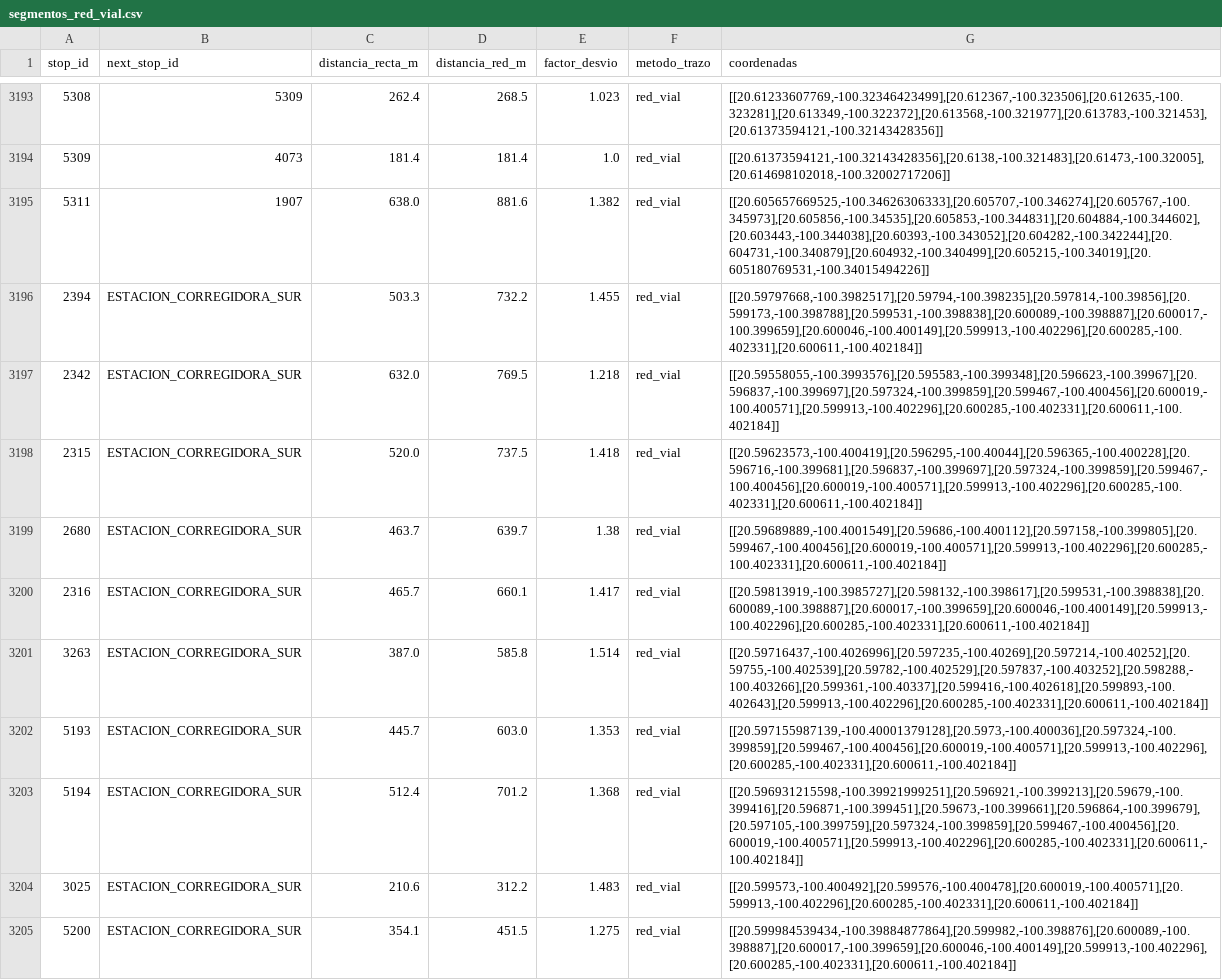
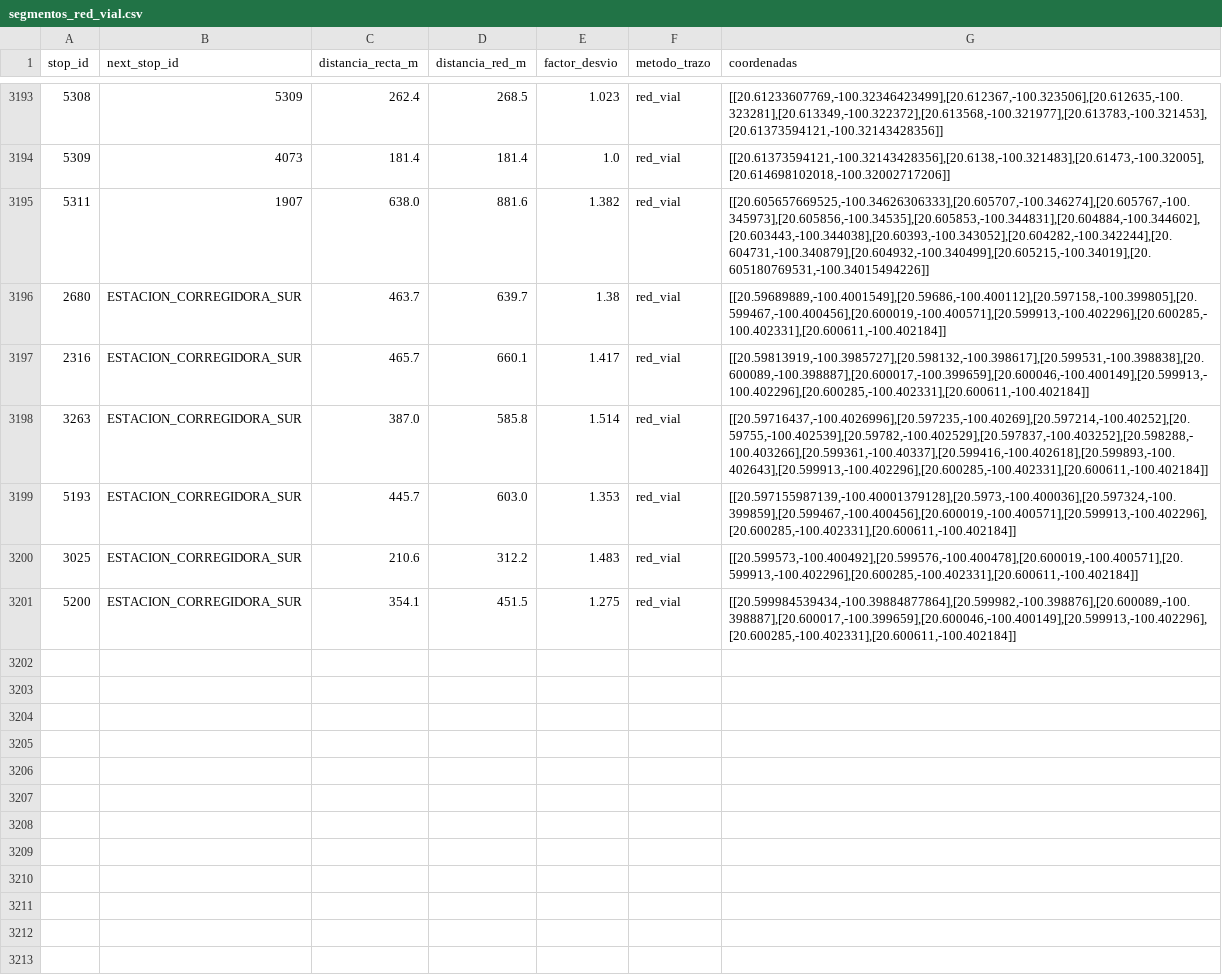
Before and after one commit to FBenita/Tren_Mex_Qro, a CSV file: data/processed/segmentos_red_vial.csv, drawn as a sheet; only a part is shown, gaps mark what is left out.

```diff
--- a/data/processed/segmentos_red_vial.csv
+++ b/data/processed/segmentos_red_vial.csv
@@ -3195,5 +3195,2 @@ stop_id,next_stop_id,distancia_recta_m,distancia_red_m,factor_desvio,metodo_traz
 5311,1907,638.0,881.6,1.382,red_vial,"[[20.605657669525,-100.34626306333],[20.605707,-100.346274],[20.605767,-100.345973],[20.605856,-100.34535],[20.605853,-100.344831],[20.604884,-100.344602],[20.603443,-100.344038],[20.60393,-100.343052],[20.604282,-100.342244],[20.604731,-100.340879],[20.604932,-100.340499],[20.605215,-100.34019],[20.605180769531,-100.34015494226]]"
-2394,ESTACION_CORREGIDORA_SUR,503.3,732.2,1.455,red_vial,"[[20.59797668,-100.3982517],[20.59794,-100.398235],[20.597814,-100.39856],[20.599173,-100.398788],[20.599531,-100.398838],[20.600089,-100.398887],[20.600017,-100.399659],[20.600046,-100.400149],[20.599913,-100.402296],[20.600285,-100.402331],[20.600611,-100.402184]]"
-2342,ESTACION_CORREGIDORA_SUR,632.0,769.5,1.218,red_vial,"[[20.59558055,-100.3993576],[20.595583,-100.399348],[20.596623,-100.39967],[20.596837,-100.399697],[20.597324,-100.399859],[20.599467,-100.400456],[20.600019,-100.400571],[20.599913,-100.402296],[20.600285,-100.402331],[20.600611,-100.402184]]"
-2315,ESTACION_CORREGIDORA_SUR,520.0,737.5,1.418,red_vial,"[[20.59623573,-100.400419],[20.596295,-100.40044],[20.596365,-100.400228],[20.596716,-100.399681],[20.596837,-100.399697],[20.597324,-100.399859],[20.599467,-100.400456],[20.600019,-100.400571],[20.599913,-100.402296],[20.600285,-100.402331],[20.600611,-100.402184]]"
 2680,ESTACION_CORREGIDORA_SUR,463.7,639.7,1.38,red_vial,"[[20.59689889,-100.4001549],[20.59686,-100.400112],[20.597158,-100.399805],[20.599467,-100.400456],[20.600019,-100.400571],[20.599913,-100.402296],[20.600285,-100.402331],[20.600611,-100.402184]]"
@@ -3202,3 +3199,2 @@ stop_id,next_stop_id,distancia_recta_m,distancia_red_m,factor_desvio,metodo_traz
 5193,ESTACION_CORREGIDORA_SUR,445.7,603.0,1.353,red_vial,"[[20.597155987139,-100.40001379128],[20.5973,-100.400036],[20.597324,-100.399859],[20.599467,-100.400456],[20.600019,-100.400571],[20.599913,-100.402296],[20.600285,-100.402331],[20.600611,-100.402184]]"
-5194,ESTACION_CORREGIDORA_SUR,512.4,701.2,1.368,red_vial,"[[20.596931215598,-100.39921999251],[20.596921,-100.399213],[20.59679,-100.399416],[20.596871,-100.399451],[20.59673,-100.399661],[20.596864,-100.399679],[20.597105,-100.399759],[20.597324,-100.399859],[20.599467,-100.400456],[20.600019,-100.400571],[20.599913,-100.402296],[20.600285,-100.402331],[20.600611,-100.402184]]"
 3025,ESTACION_CORREGIDORA_SUR,210.6,312.2,1.483,red_vial,"[[20.599573,-100.400492],[20.599576,-100.400478],[20.600019,-100.400571],[20.599913,-100.402296],[20.600285,-100.402331],[20.600611,-100.402184]]"
```
Also changed, not shown: data/processed/conexiones_paradas_rutas.csv, 11 other files.
